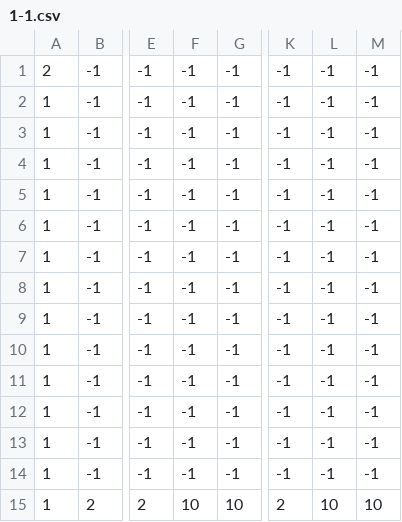
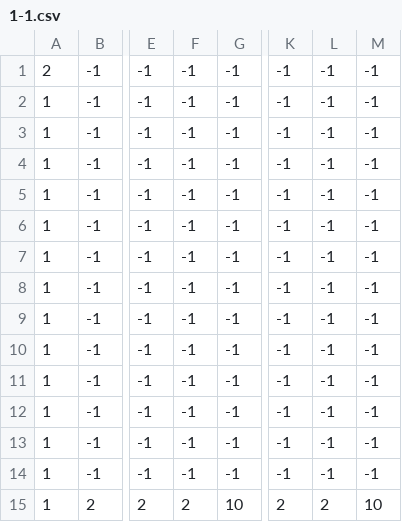
Before and after one commit to vzmc/TeamWork, a CSV file: TeamWorkGame/TeamWorkGame/TeamWorkGameContent/Stage/1-1.csv, drawn as a sheet; only a part is shown, gaps mark what is left out; the diff names each change by its address in the sheet, - before the commit and + after, or states it on an @@ line.

Commit message:
各シーン(Title,Stage,SmallStage,Ending,ClearSelect)のキーを仕様書に沿ったキーに変更 Bombクラスの実装 　GameObjectにBombEventの実装 　それに伴い各ブロッククラス(Ice,Iron,Sand,Straw,Water,Wood)のEventHandleにBombEventの追加 　GimmickTypeにBombの追加 　MethodにBombの追加処理の追加 　Bomb画像の追加 BY　葉梨竜太

```diff
--- a/TeamWorkGame/TeamWorkGame/TeamWorkGameContent/Stage/1-1.csv
+++ b/TeamWorkGame/TeamWorkGame/TeamWorkGameContent/Stage/1-1.csv
-F15: 10
+F15: 2
-L15: 10
+L15: 2
```
Also changed, not shown: 21 other files.
